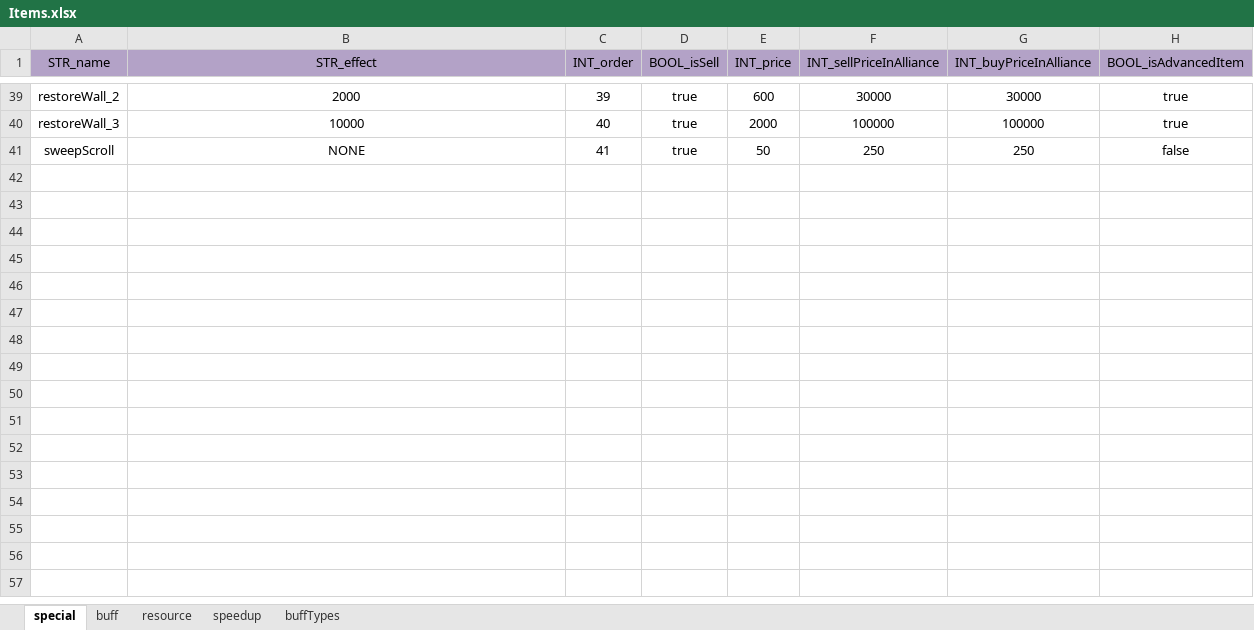
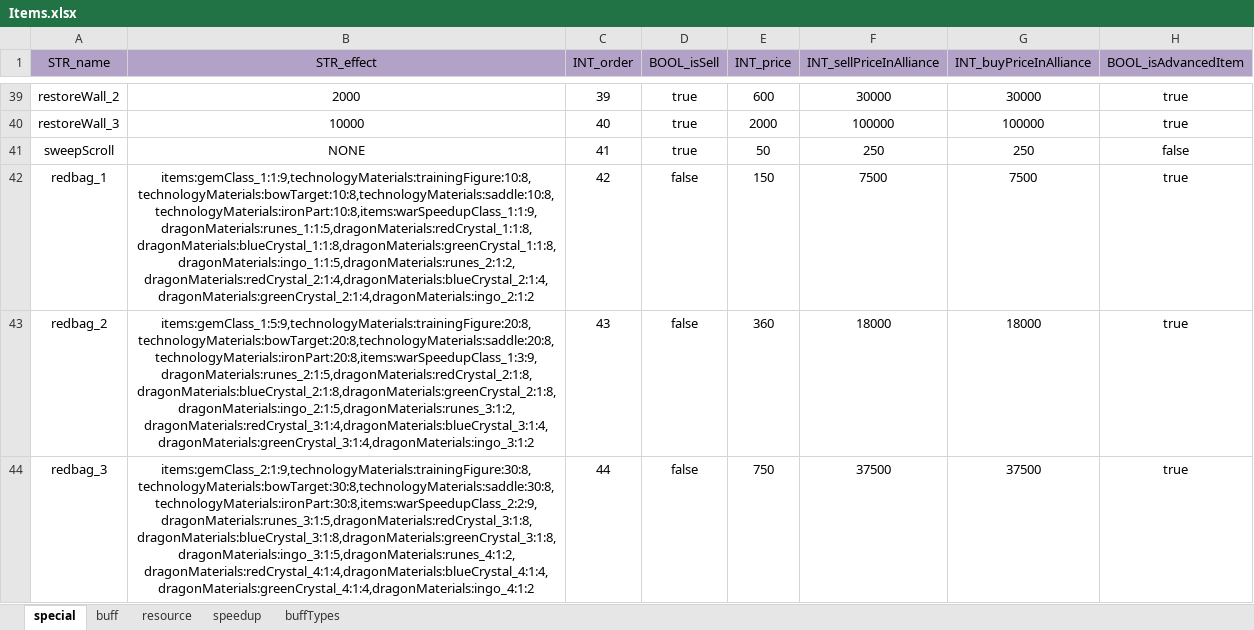
Before and after one commit to ModunZhang/dragonfall_client, an Excel workbook: Dragonfall/gameData/shared/Items.xlsx, sheet special, drawn as a sheet; only a part is shown, gaps mark what is left out; values as stored, in another font and other column widths than the file's, no borders; the diff names each change by its address in the sheet, - before the commit and + after, or states it on an @@ line.

```diff
--- a/Dragonfall/gameData/shared/Items.xlsx (sheet special)
+++ b/Dragonfall/gameData/shared/Items.xlsx (sheet special)
+row 42: redbag_1 | items:gemClass_1:1:9,technologyMaterials:trainingFigure:10:8,technologyMaterials:bowTarget:10:8,technologyMaterials:saddle:10:8,technologyMaterials:ironPart:10:8,items:warSpeedupClass_1:1:9,dragonMaterials:runes_1:1:5,dragonMaterials:redCrystal_1:1:8,dragonMaterials:blueCrystal_1:1:8,dragonMaterials:greenCrystal_1:1:8,dragonMaterials:ingo_1:1:5,dragonMaterials:runes_2:1:2,dragonMaterials:redCrystal_2:1:4,dragonMaterials:blueCrystal_2:1:4,dragonMaterials:greenCrystal_2:1:4,dragonMaterials:ingo_2:1:2 | 42 | false | 150 | 7500 | 7500 | true
+row 43: redbag_2 | items:gemClass_1:5:9,technologyMaterials:trainingFigure:20:8,technologyMaterials:bowTarget:20:8,technologyMaterials:saddle:20:8,technologyMaterials:ironPart:20:8,items:warSpeedupClass_1:3:9,dragonMaterials:runes_2:1:5,dragonMaterials:redCrystal_2:1:8,dragonMaterials:blueCrystal_2:1:8,dragonMaterials:greenCrystal_2:1:8,dragonMaterials:ingo_2:1:5,dragonMaterials:runes_3:1:2,dragonMaterials:redCrystal_3:1:4,dragonMaterials:blueCrystal_3:1:4,dragonMaterials:greenCrystal_3:1:4,dragonMaterials:ingo_3:1:2 | 43 | false | 360 | 18000 | 18000 | true
+row 44: redbag_3 | items:gemClass_2:1:9,technologyMaterials:trainingFigure:30:8,technologyMaterials:bowTarget:30:8,technologyMaterials:saddle:30:8,technologyMaterials:ironPart:30:8,items:warSpeedupClass_2:2:9,dragonMaterials:runes_3:1:5,dragonMaterials:redCrystal_3:1:8,dragonMaterials:blueCrystal_3:1:8,dragonMaterials:greenCrystal_3:1:8,dragonMaterials:ingo_3:1:5,dragonMaterials:runes_4:1:2,dragonMaterials:redCrystal_4:1:4,dragonMaterials:blueCrystal_4:1:4,dragonMaterials:greenCrystal_4:1:4,dragonMaterials:ingo_4:1:2 | 44 | false | 750 | 37500 | 37500 | true
```
Also changed, not shown: Dragonfall/gameData/shared/AllianceInitData.xlsx, Dragonfall/gameData/shared/GemsPayment.xlsx, 13 other files.
